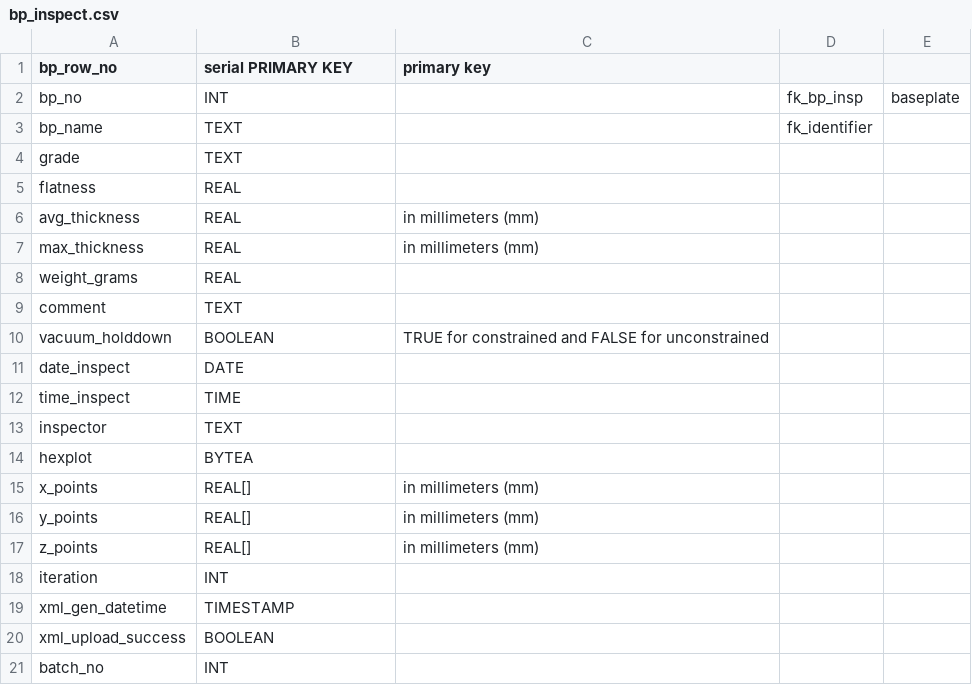
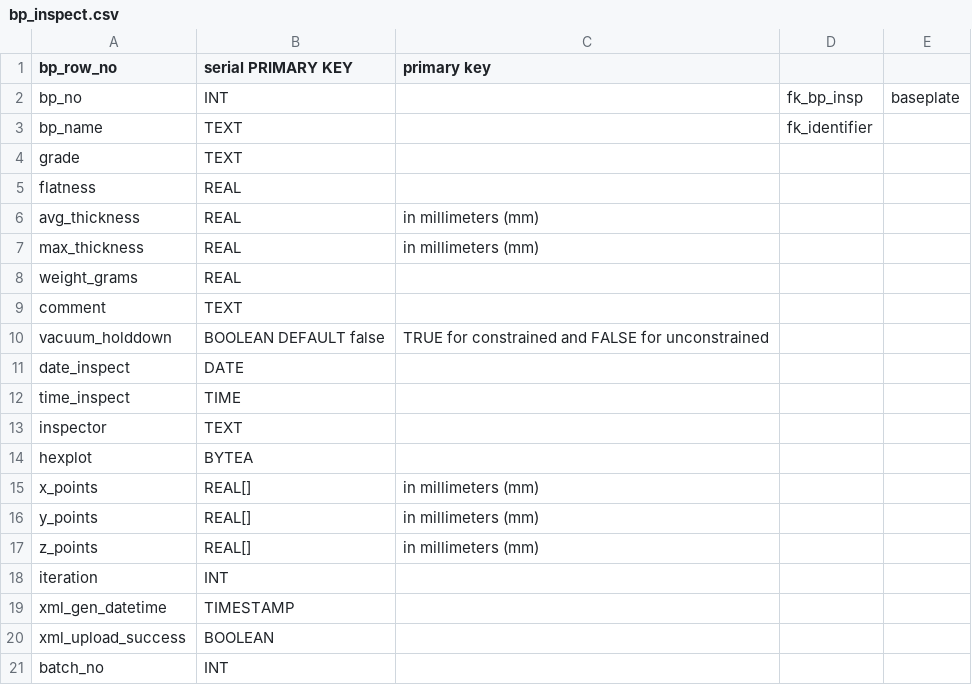
Before and after one commit to cmu-hgc-mac/HGC_DB_postgres, a CSV file: dbase_info/postgres_tables/bp_inspect.csv, drawn as a sheet.

```diff
--- a/dbase_info/postgres_tables/bp_inspect.csv
+++ b/dbase_info/postgres_tables/bp_inspect.csv
@@ -9,3 +9,3 @@ weight_grams,REAL,,,
 comment,TEXT,,,
-vacuum_holddown,BOOLEAN,"TRUE for constrained and FALSE for unconstrained",,
+vacuum_holddown,BOOLEAN DEFAULT false,"TRUE for constrained and FALSE for unconstrained",,
 date_inspect,DATE,,,
```
Also changed, not shown: dbase_info/postgres_tables/module_inspect.csv, 1 other file.
